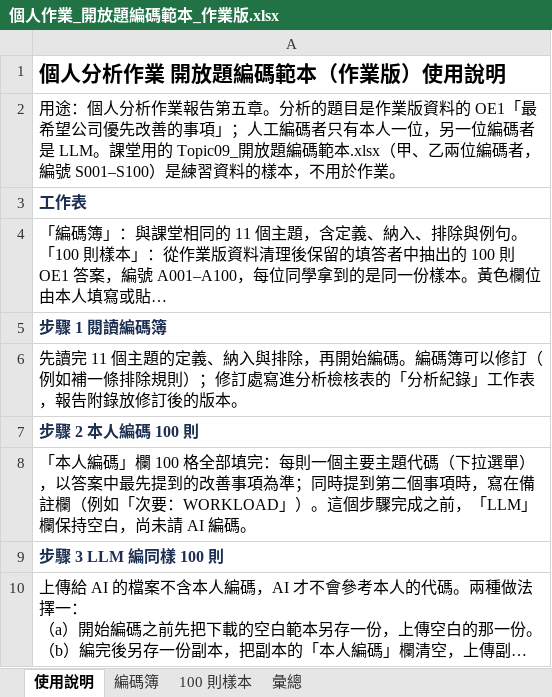
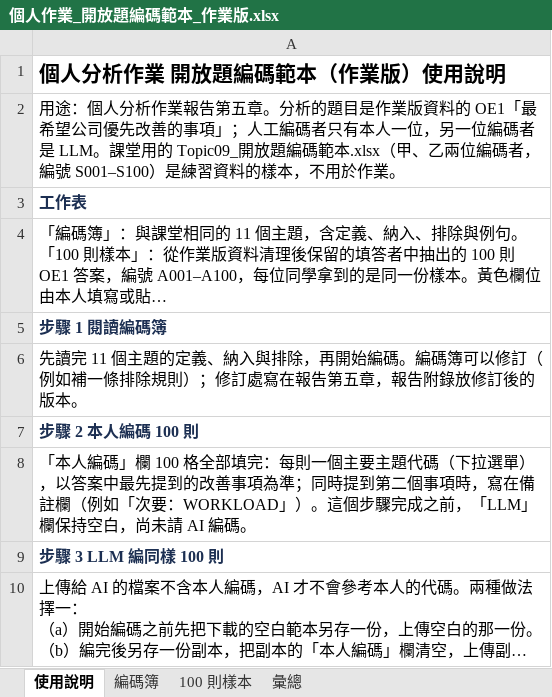
Before and after one commit to yhwjoanna/Psychometrics, an Excel workbook: Assignments/個人作業_開放題編碼範本_作業版.xlsx, sheet 使用說明, drawn as a sheet; only a part is shown; long unchanged cells end in …; values as stored, in another font and other column widths than the file's, no borders; the diff names each change by its address in the sheet, - before the commit and + after, or states it on an @@ line.

```diff
--- a/Assignments/個人作業_開放題編碼範本_作業版.xlsx (sheet 使用說明)
+++ b/Assignments/個人作業_開放題編碼範本_作業版.xlsx (sheet 使用說明)
-A6: …修訂處寫進分析檢核表的「分析紀錄」工作表，報告附…
+A6: …修訂處寫在報告第五章，報告附…
```
Also changed, not shown: sheet 編碼簿, Assignments/Topic07_分析檢核表.xlsx, Assignments/Topic08_分析檢核表.xlsx, 5 other files.
